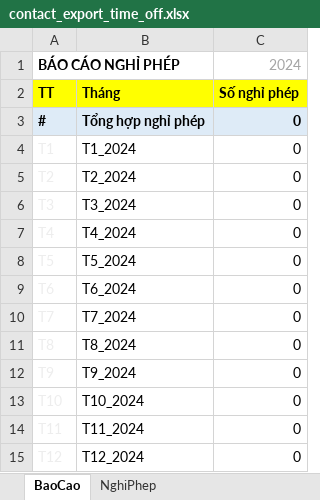
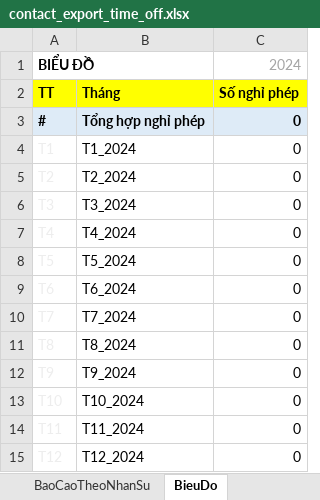
Before and after one commit to szen7dev/trixgo-cbs-micro, an Excel workbook: files/templates/excels/contact_export_time_off.xlsx, sheet BieuDo, drawn as a sheet; values as stored, in another font and other column widths than the file's, no borders; charts and pictures not drawn; the diff names each change by its address in the sheet, - before the commit and + after, or states it on an @@ line.

```diff
--- a/files/templates/excels/contact_export_time_off.xlsx (sheet BieuDo)
+++ b/files/templates/excels/contact_export_time_off.xlsx (sheet BieuDo)
-sheet tab: BaoCao
+sheet tab: BieuDo
+sheet tab: BaoCaoTheoNhanSu
-A1: BÁO CÁO NGHỈ PHÉP
+A1: BIỂU ĐỒ
```
Also changed, not shown: sheet NghiPhep, other sheet tabs, charts or pictures, 2 other files.
